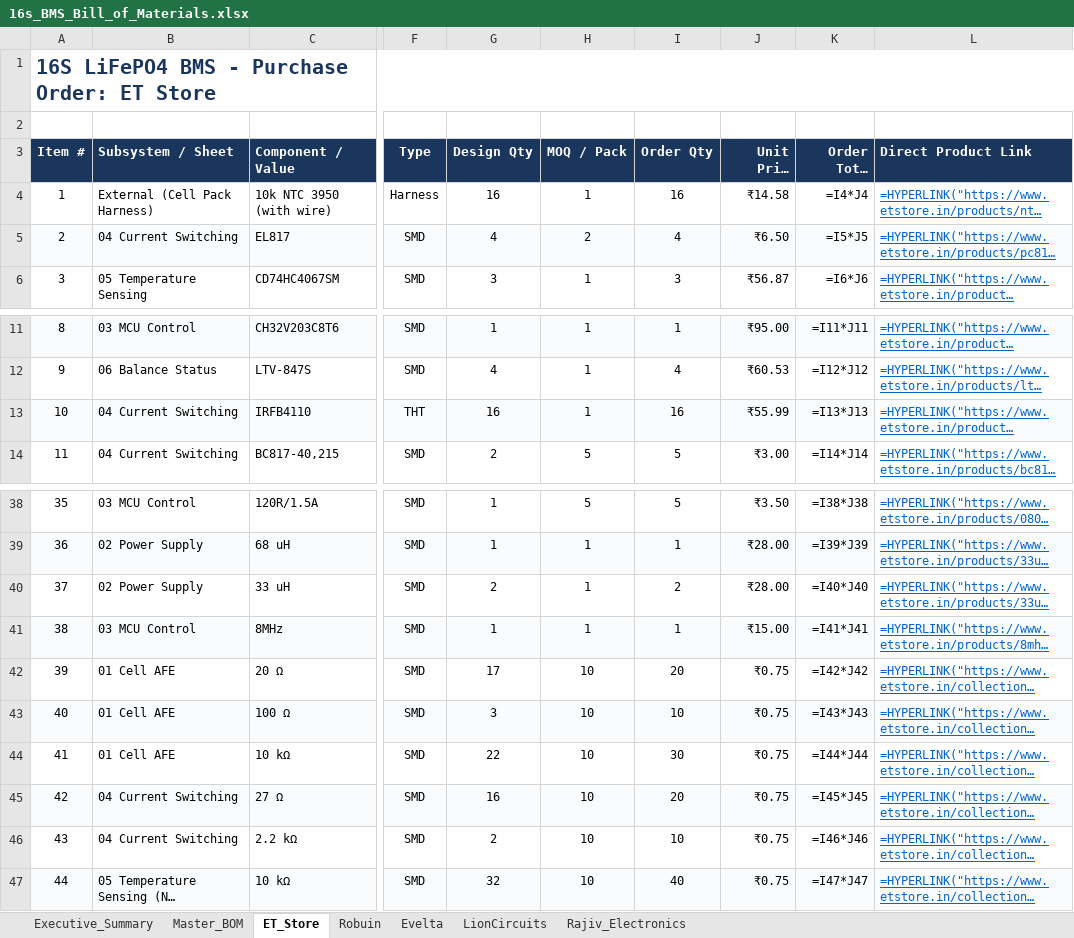
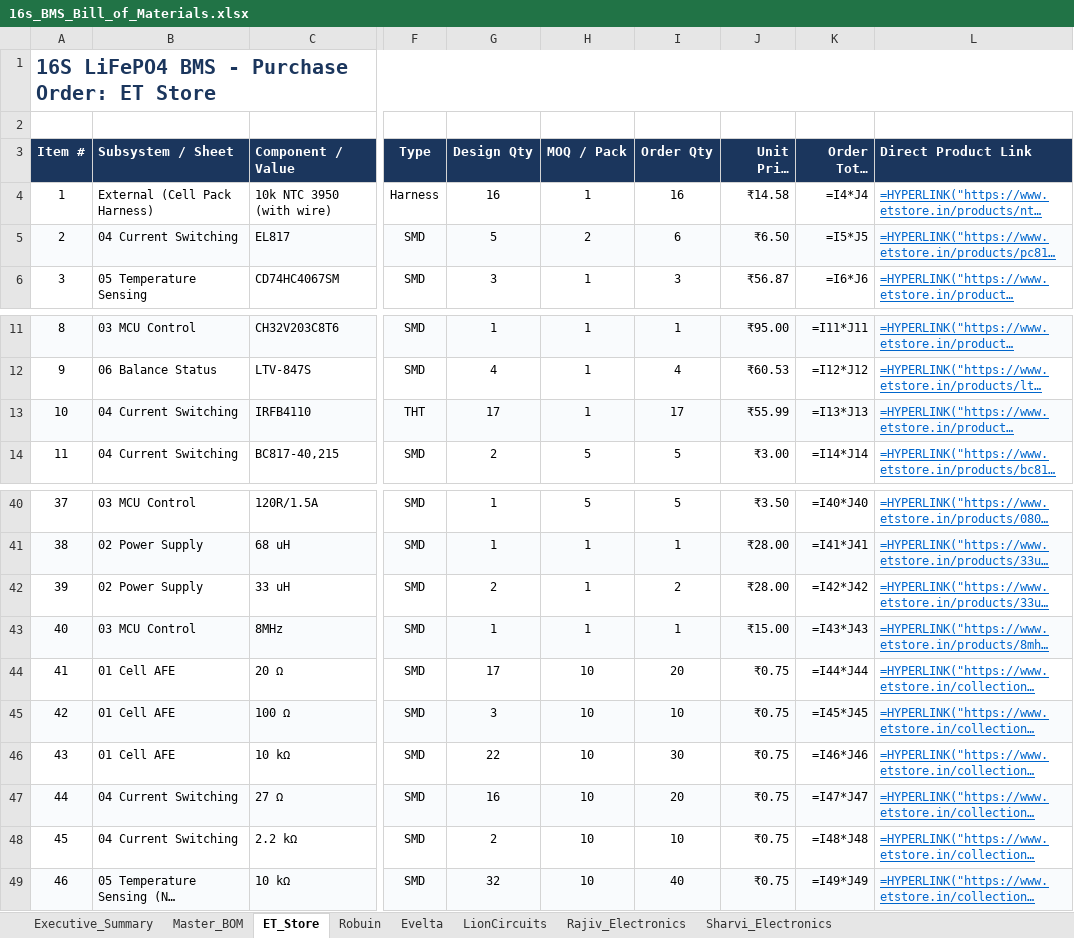
Before and after one commit to koko69420/SmartBMS_Active-balancing, an Excel workbook: 16s_BMS_Bill_of_Materials.xlsx, sheet ET_Store, drawn as a sheet; only a part is shown, gaps mark what is left out; long unchanged cells end in …; values as stored, in another font and other column widths than the file's, no borders; formulas without a stored value are shown as written; addresses are those after the commit; the diff covers the shown part only; the diff names each change by its address in the sheet, - before the commit and + after, or states it on an @@ line.

```diff
--- a/16s_BMS_Bill_of_Materials.xlsx (sheet ET_Store)
+++ b/16s_BMS_Bill_of_Materials.xlsx (sheet ET_Store)
+sheet tab: Sharvi_Electronics
-G5 (Design Qty): 4
+G5 (Design Qty): 5
-I5 (Order Qty): 4
+I5 (Order Qty): 6
-G13 (Design Qty): 16
+G13 (Design Qty): 17
-I13 (Order Qty): 16
+I13 (Order Qty): 17
@@ column A (Item #) renumbered between rows 21 and 49 @@
-K40 (Order Total (₹)): =I38*J38
+K40 (Order Total (₹)): =I40*J40
-K41 (Order Total (₹)): =I39*J39
+K41 (Order Total (₹)): =I41*J41
-K42 (Order Total (₹)): =I40*J40
+K42 (Order Total (₹)): =I42*J42
-K43 (Order Total (₹)): =I41*J41
+K43 (Order Total (₹)): =I43*J43
-K44 (Order Total (₹)): =I42*J42
+K44 (Order Total (₹)): =I44*J44
-K45 (Order Total (₹)): =I43*J43
+K45 (Order Total (₹)): =I45*J45
-K46 (Order Total (₹)): =I44*J44
+K46 (Order Total (₹)): =I46*J46
-K47 (Order Total (₹)): =I45*J45
+K47 (Order Total (₹)): =I47*J47
-K48 (Order Total (₹)): =I46*J46
+K48 (Order Total (₹)): =I48*J48
-K49 (Order Total (₹)): =I47*J47
+K49 (Order Total (₹)): =I49*J49
```
Also changed, not shown: other rows of this sheet, sheet Master_BOM, sheet Executive_Summary, sheet Evelta, sheet Rajiv_Electronics, 11 other files.
